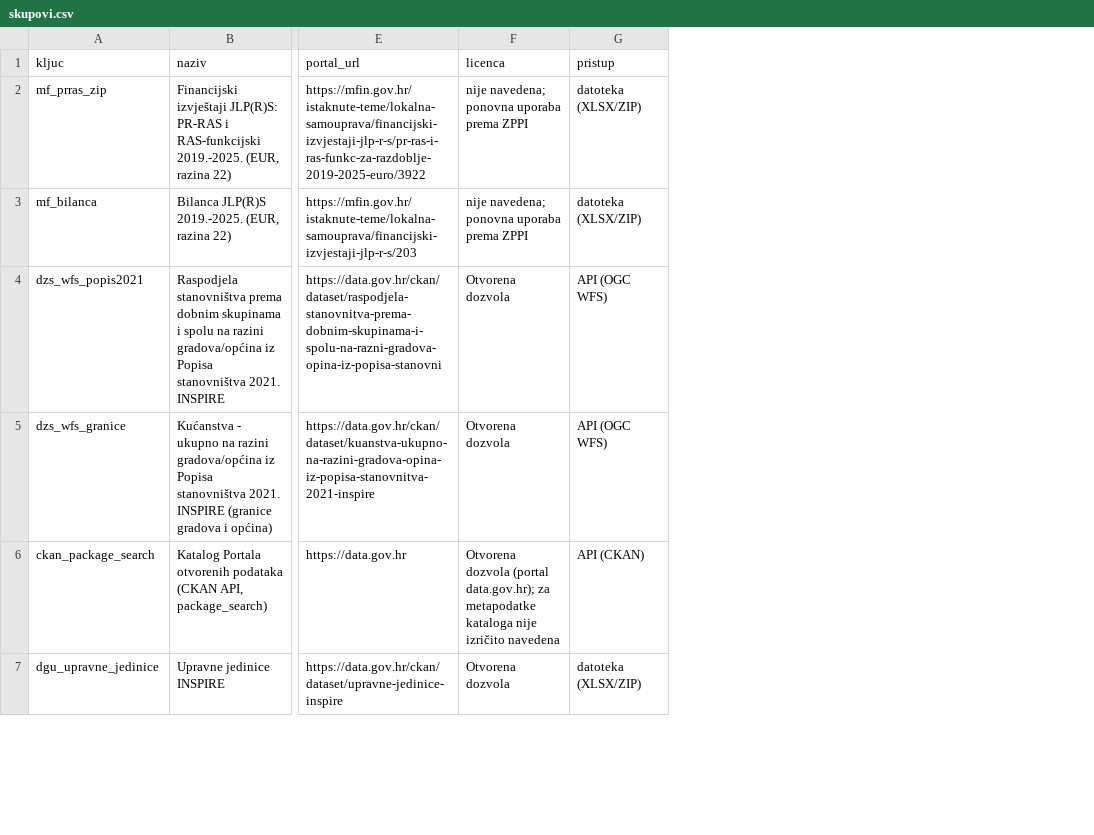
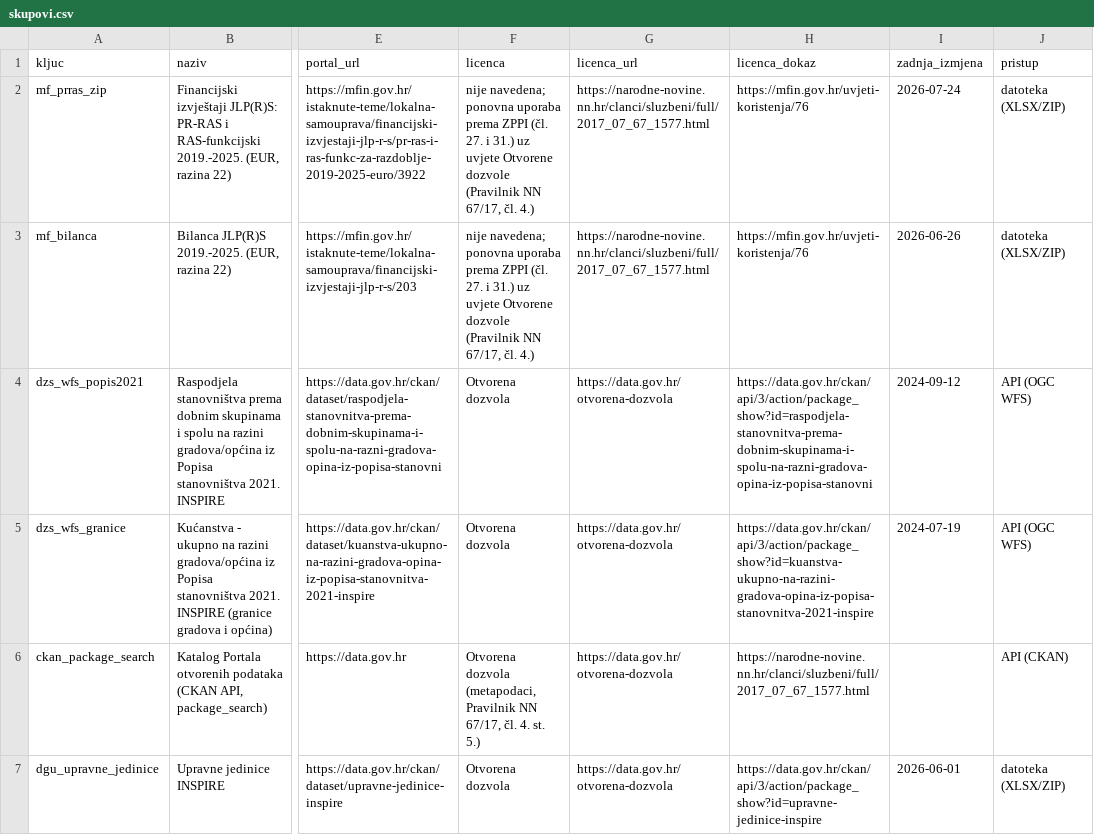
Before and after one commit to abi-azan/Datathon-Portala-otvorenih-podataka-2026, a CSV file: data/reference/skupovi.csv, drawn as a sheet; only a part is shown, gaps mark what is left out; the diff covers the shown part only; the diff names each change by its address in the sheet, - before the commit and + after, or states it on an @@ line.

Commit message:
Licence: dokazi za svaki izvor, izjava o izvoru prema Otvorenoj dozvoli, licence softvera
skupovi.csv dobiva poveznicu na licencu, dokaz i datum zadnje izmjene (iz
Last-Modified). Pravna osnova za podatke MF-a (ZPPI čl. 27 i 31, Pravilnik
NN 67/17 čl. 4). THIRD_PARTY_LICENSES.md, a build piše licence svih paketa
iz JS paketa. Podnožje: izjava o izvoru i poveznica na OSM copyright.
Model u dokumentaciji: Gemma 4 31B.

```diff
--- a/data/reference/skupovi.csv
+++ b/data/reference/skupovi.csv
+column G (licenca_url), rows 2-7: https://narodne-novine.nn.hr/clanci/sluzbeni/full/2017_07_67_1577.html | https://narodne-novine.nn.hr/clanci/sluzbeni/full/2017_07_67_1577.html | https://data.gov.hr/otvorena-dozvola | https://data.gov.hr/otvorena-dozvola | https://data.gov.hr/otvorena-dozvola | https://data.gov.hr/otvorena-dozvola
+column H (licenca_dokaz), rows 2-7: https://mfin.gov.hr/uvjeti-koristenja/76 | https://mfin.gov.hr/uvjeti-koristenja/76 | https://data.gov.hr/ckan/api/3/action/package_show?id=raspodjela-stanovnitva-prema-dobnim-skupinama-i-spolu-na-razni-gradova-opina-iz-popisa-stanovni | https://data.gov.hr/ckan/api/3/action/package_show?id=kuanstva-ukupno-na-razini-gradova-opina-iz-popisa-stanovnitva-2021-inspire | https://narodne-novine.nn.hr/clanci/sluzbeni/full/2017_07_67_1577.html | https://data.gov.hr/ckan/api/3/action/package_show?id=upravne-jedinice-inspire
+column I (zadnja_izmjena), rows 2-7: 2026-07-24 | 2026-06-26 | 2024-09-12 | 2024-07-19 |  | 2026-06-01
-F2:F3 (licenca): …prema ZPPI
+F2:F3 (licenca): …prema ZPPI (čl. 27. i 31.) uz uvjete Otvorene dozvole (Pravilnik NN 67/17, čl. 4.)
-F6 (licenca): Otvorena dozvola (portal data.gov.hr); za metapodatke kataloga nije izričito navedena
+F6 (licenca): Otvorena dozvola (metapodaci, Pravilnik NN 67/17, čl. 4. st. 5.)
```
Also changed, not shown: 6 edited cells elsewhere in this file, 10 other files.
